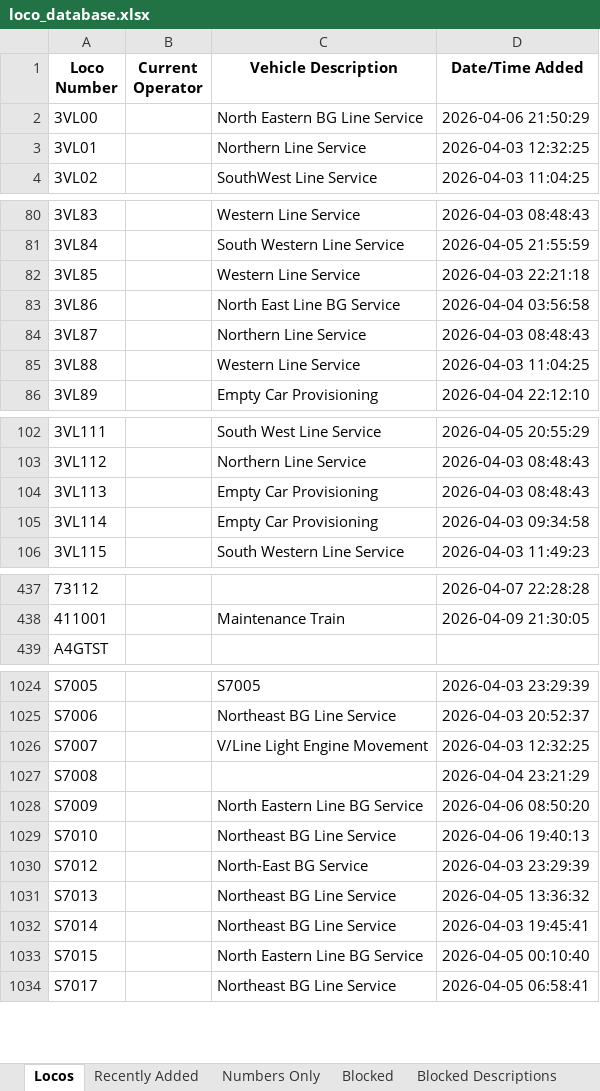
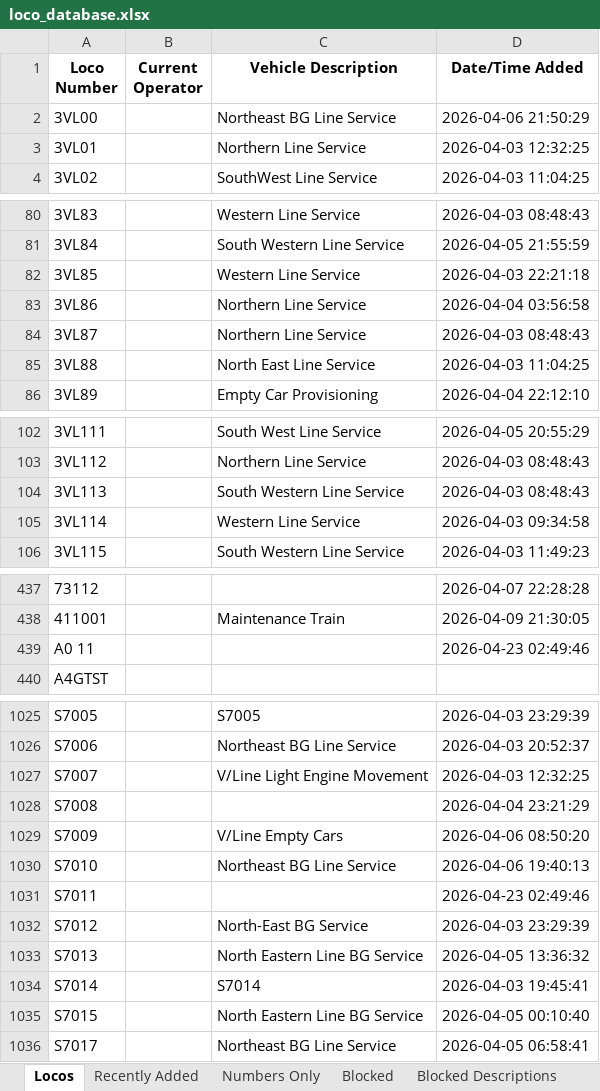
Before and after one commit to grahame21/railops-frontend, an Excel workbook: downloads/loco_database.xlsx, sheet Locos, drawn as a sheet; only a part is shown, gaps mark what is left out; values as stored, in another font and other column widths than the file's, no borders; addresses are those after the commit; the diff covers the shown part only; the diff names each change by its address in the sheet, - before the commit and + after, or states it on an @@ line.

```diff
--- a/downloads/loco_database.xlsx (sheet Locos)
+++ b/downloads/loco_database.xlsx (sheet Locos)
-C2 (Vehicle Description): North Eastern BG Line Service
+C2 (Vehicle Description): Northeast BG Line Service
-C83 (Vehicle Description): North East Line BG Service
+C83 (Vehicle Description): Northern Line Service
-C85 (Vehicle Description): Western Line Service
+C85 (Vehicle Description): North East Line Service
-C104 (Vehicle Description): Empty Car Provisioning
+C104 (Vehicle Description): South Western Line Service
-C105 (Vehicle Description): Empty Car Provisioning
+C105 (Vehicle Description): Western Line Service
+row 439: A0 11 |  |  | 2026-04-23 02:49:46
-C1029 (Vehicle Description): North Eastern Line BG Service
+C1029 (Vehicle Description): V/Line Empty Cars
+row 1031: S7011 |  |  | 2026-04-23 02:49:46
-C1033 (Vehicle Description): Northeast BG Line Service
+C1033 (Vehicle Description): North Eastern Line BG Service
-C1034 (Vehicle Description): Northeast BG Line Service
+C1034 (Vehicle Description): S7014
```
Also changed, not shown: 10 edited cells elsewhere in this sheet, sheet Numbers Only, sheet Recently Added, downloads/loco_numbers_only.xlsx, 3 other files.
